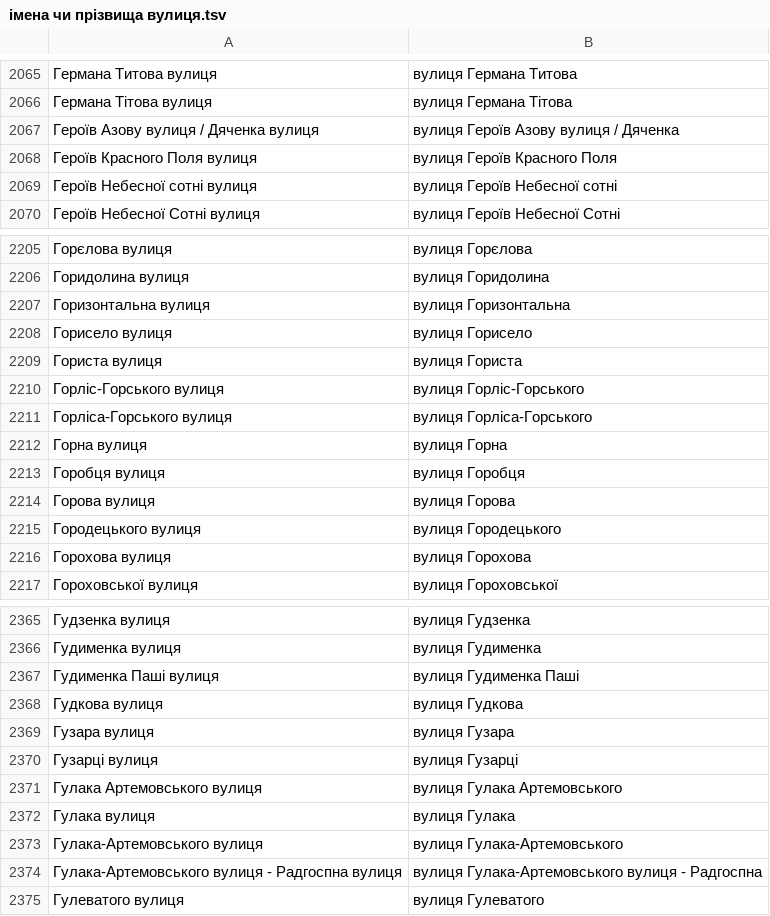
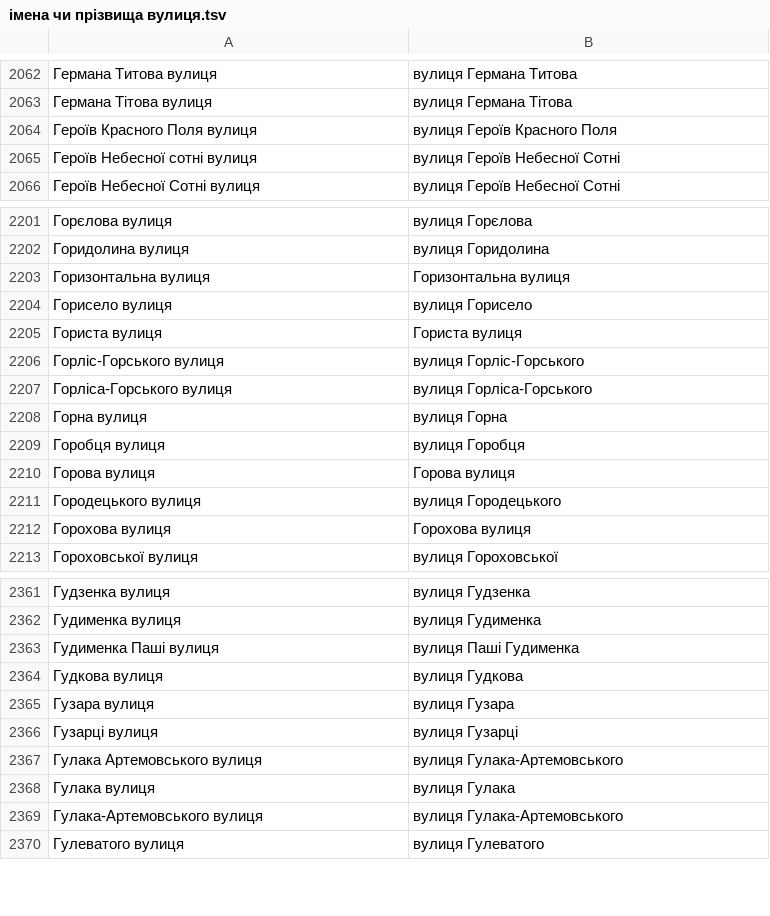
Before and after one commit to mellangr/mellangr.github.io, a TSV file: assets/streets/імена чи прізвища вулиця.tsv, drawn as a sheet; only a part is shown, gaps mark what is left out; the diff covers the shown part only.

Commit message:
опрацював до Г

```diff
--- a/assets/streets/імена чи прізвища вулиця.tsv
+++ b/assets/streets/імена чи прізвища вулиця.tsv
@@ -2066,5 +2063,4 @@
 Германа Тітова вулиця	вулиця Германа Тітова
-Героїв Азову вулиця / Дяченка вулиця	вулиця Героїв Азову вулиця / Дяченка
 Героїв Красного Поля вулиця	вулиця Героїв Красного Поля
-Героїв Небесної сотні вулиця	вулиця Героїв Небесної сотні
+Героїв Небесної сотні вулиця	вулиця Героїв Небесної Сотні
 Героїв Небесної Сотні вулиця	вулиця Героїв Небесної Сотні
@@ -2206,5 +2202,5 @@
 Горидолина вулиця	вулиця Горидолина
-Горизонтальна вулиця	вулиця Горизонтальна
+Горизонтальна вулиця	Горизонтальна вулиця
 Горисело вулиця	вулиця Горисело
-Гориста вулиця	вулиця Гориста
+Гориста вулиця	Гориста вулиця
 Горліс-Горського вулиця	вулиця Горліс-Горського
@@ -2213,5 +2209,5 @@
 Горобця вулиця	вулиця Горобця
-Горова вулиця	вулиця Горова
+Горова вулиця	Горова вулиця
 Городецького вулиця	вулиця Городецького
-Горохова вулиця	вулиця Горохова
+Горохова вулиця	Горохова вулиця
 Гороховської вулиця	вулиця Гороховської
@@ -2366,3 +2362,3 @@
 Гудименка вулиця	вулиця Гудименка
-Гудименка Паші вулиця	вулиця Гудименка Паші
+Гудименка Паші вулиця	вулиця Паші Гудименка
 Гудкова вулиця	вулиця Гудкова
@@ -2370,6 +2366,5 @@
 Гузарці вулиця	вулиця Гузарці
-Гулака Артемовського вулиця	вулиця Гулака Артемовського
+Гулака Артемовського вулиця	вулиця Гулака-Артемовського
 Гулака вулиця	вулиця Гулака
 Гулака-Артемовського вулиця	вулиця Гулака-Артемовського
-Гулака-Артемовського вулиця - Радгоспна вулиця	вулиця Гулака-Артемовського вулиця - Радгоспна
 Гулеватого вулиця	вулиця Гулеватого
```
Also changed, not shown: 1 added row, 13 removed rows and 16 edited cells elsewhere in this file.
